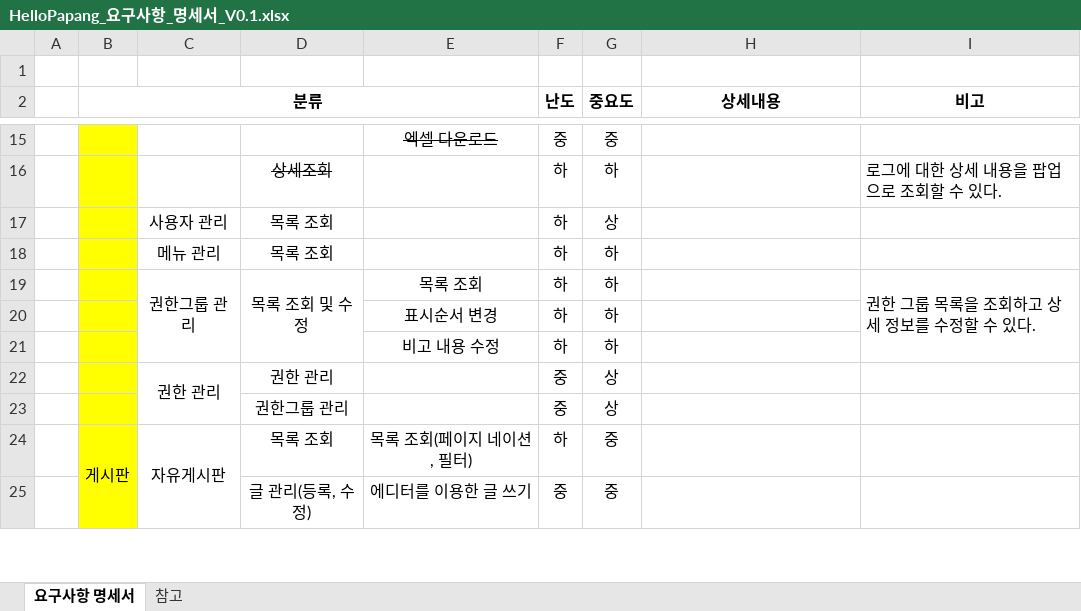
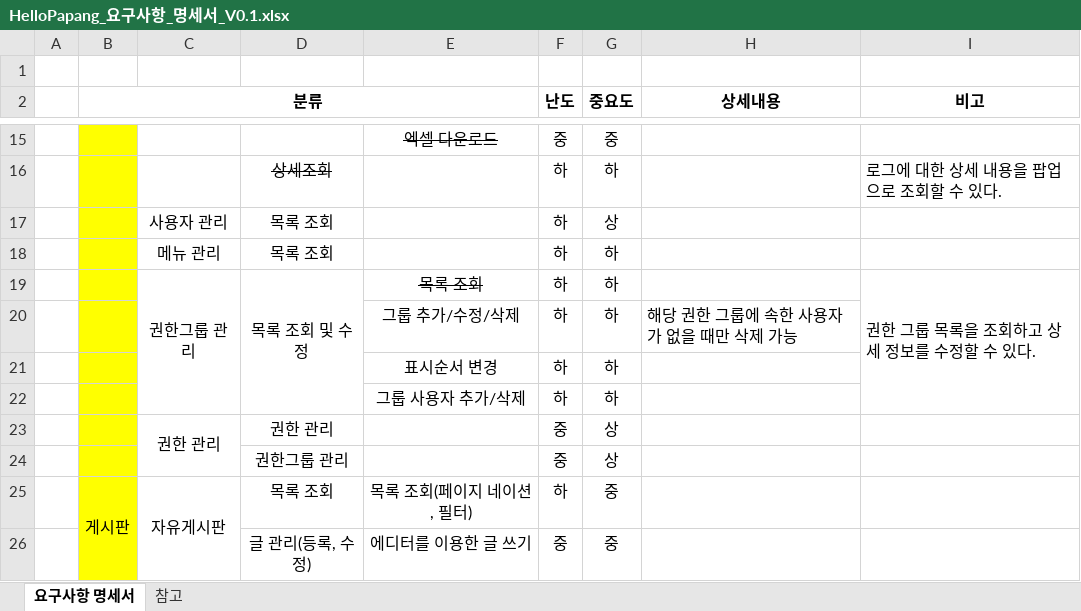
Before and after one commit to yhoo0094/helloPaPang, an Excel workbook: 산출물/HelloPapang_요구사항_명세서_V0.1.xlsx, sheet 요구사항 명세서, drawn as a sheet; only a part is shown, gaps mark what is left out; values as stored, in another font and other column widths than the file's, no borders; conditional formats not drawn; addresses are those after the commit; the diff names each change by its address in the sheet, - before the commit and + after, or states it on an @@ line.

```diff
--- a/산출물/HelloPapang_요구사항_명세서_V0.1.xlsx (sheet 요구사항 명세서)
+++ b/산출물/HelloPapang_요구사항_명세서_V0.1.xlsx (sheet 요구사항 명세서)
-E19 strikethrough: off
+E19 strikethrough: on
+row 20:  |  |  |  | 그룹 추가/수정/삭제 | 하 | 하 | 해당 권한 그룹에 속한 사용자가 없을 때만 삭제 가능
-E22: 비고 내용 수정
+E22: 그룹 사용자 추가/삭제
```
Also changed, not shown: 3 other files.
